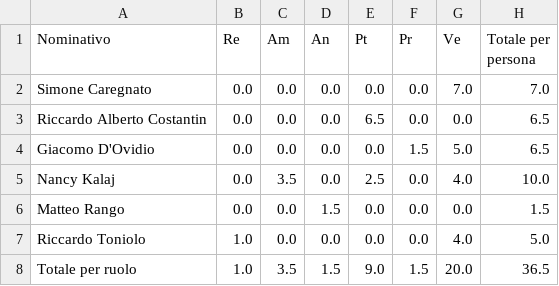
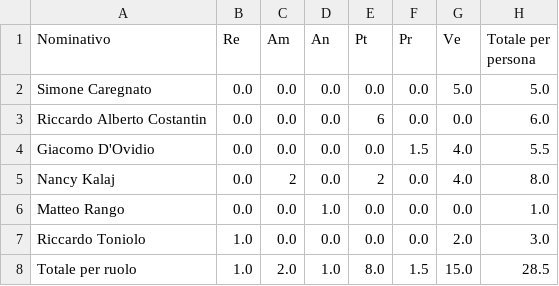
Before and after one commit to SWATEngineering/Docs, a CSV file: src/3_PB/PianoDiProgetto/preventivi/assets/tables/tableProspettoOrario15.csv, drawn as a sheet.

```diff
--- a/src/3_PB/PianoDiProgetto/preventivi/assets/tables/tableProspettoOrario15.csv
+++ b/src/3_PB/PianoDiProgetto/preventivi/assets/tables/tableProspettoOrario15.csv
@@ -1,8 +1,8 @@
 Nominativo,Re,Am,An,Pt,Pr,Ve,Totale per persona
-Simone Caregnato,0.0,0.0,0.0,0.0,0.0,7.0,7.0
-Riccardo Alberto Costantin,0.0,0.0,0.0,6.5,0.0,0.0,6.5
-Giacomo D'Ovidio,0.0,0.0,0.0,0.0,1.5,5.0,6.5
-Nancy Kalaj,0.0,3.5,0.0,2.5,0.0,4.0,10.0
-Matteo Rango,0.0,0.0,1.5,0.0,0.0,0.0,1.5
-Riccardo Toniolo,1.0,0.0,0.0,0.0,0.0,4.0,5.0
-Totale per ruolo,1.0,3.5,1.5,9.0,1.5,20.0,36.5
+Simone Caregnato,0.0,0.0,0.0,0.0,0.0,5.0,5.0
+Riccardo Alberto Costantin,0.0,0.0,0.0,6,0.0,0.0,6.0
+Giacomo D'Ovidio,0.0,0.0,0.0,0.0,1.5,4.0,5.5
+Nancy Kalaj,0.0,2,0.0,2,0.0,4.0,8.0
+Matteo Rango,0.0,0.0,1.0,0.0,0.0,0.0,1.0
+Riccardo Toniolo,1.0,0.0,0.0,0.0,0.0,2.0,3.0
+Totale per ruolo,1.0,2.0,1.0,8.0,1.5,15.0,28.5
```
Also changed, not shown: src/3_PB/PianoDiProgetto/preventivi/assets/tables/tableProspettoEconomico15.csv, src/3_PB/PianoDiProgetto/preventivi/budget.csv, 13 other files.
